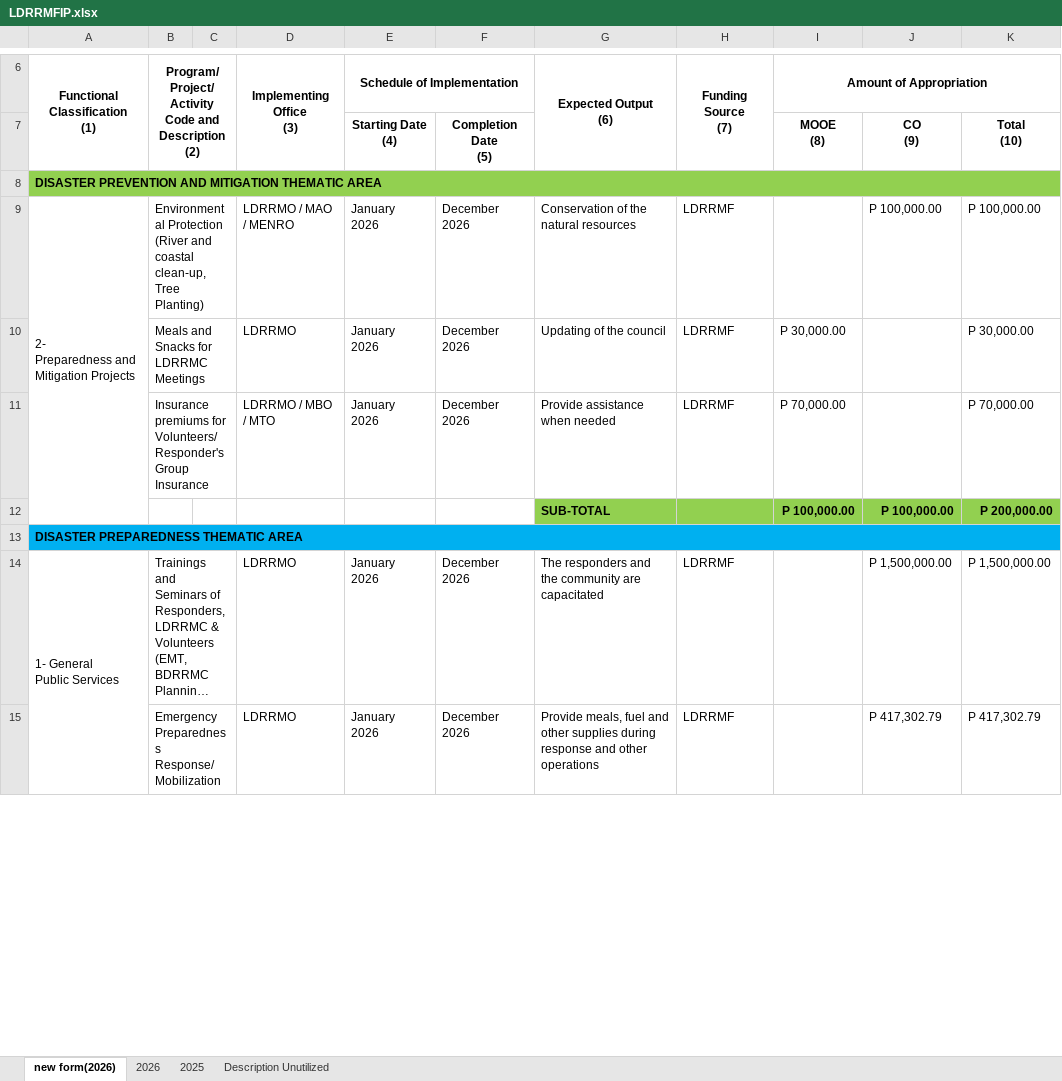
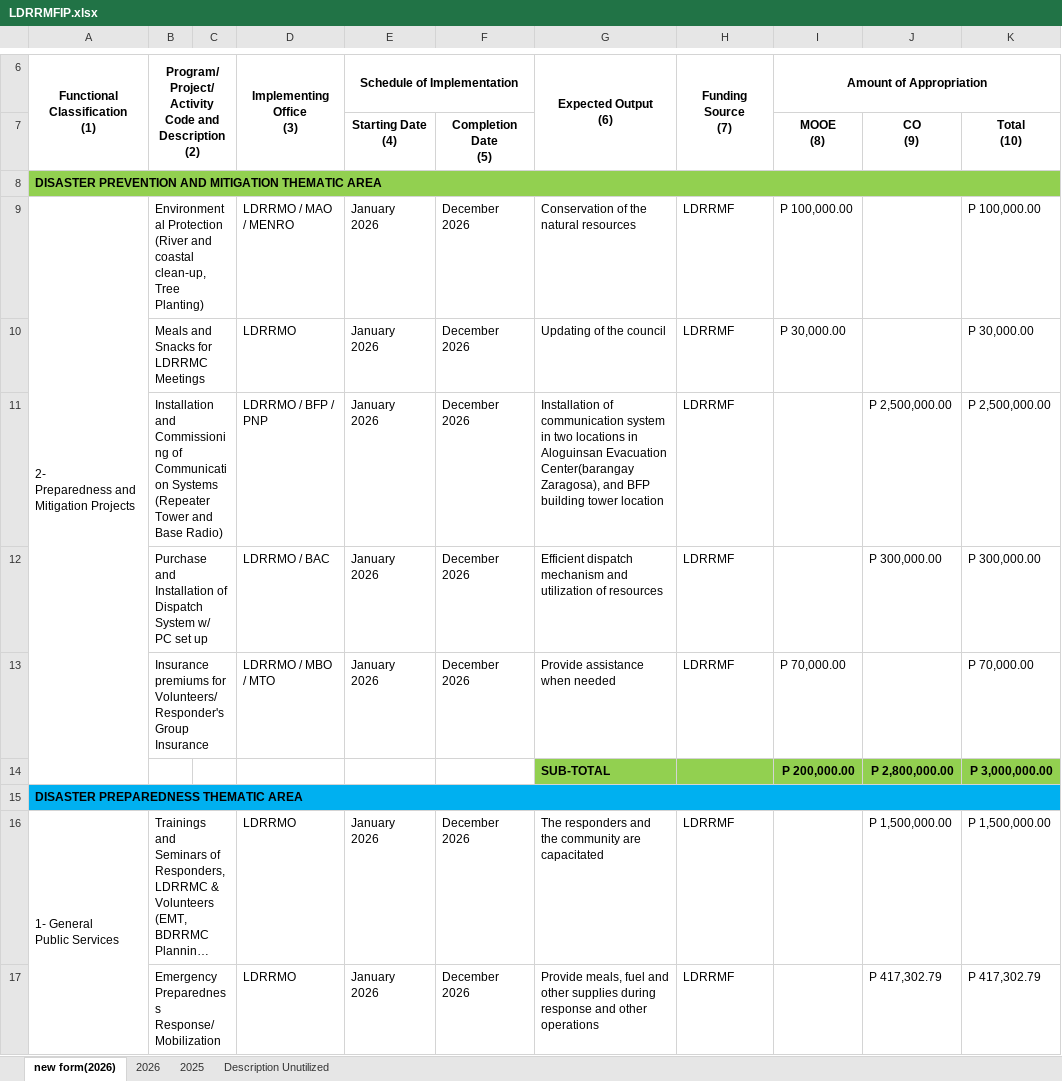
Before and after one commit to xchanmolx/LDRRMFIP, an Excel workbook: LDRRMFIP.xlsx, sheet new form(2026), drawn as a sheet; only a part is shown, gaps mark what is left out; long unchanged cells end in …; values as stored, in another font and other column widths than the file's, no borders; addresses are those after the commit; ↵ is a line break in a cell; the diff covers the shown part only; the diff names each change by its address in the sheet, - before the commit and + after, or states it on an @@ line.

Commit message:
v2
LDRRMFIP 2026

```diff
--- a/LDRRMFIP.xlsx (sheet new form(2026))
+++ b/LDRRMFIP.xlsx (sheet new form(2026))
-I9 (Amount of Appropriation): (empty)
+I9 (Amount of Appropriation): P 100,000.00
-J9: P 100,000.00
+J9: (empty)
+row 11:  | Installation and Commissioning of Communication Systems (Repeater Tower and Base Radio) |  | LDRRMO / BFP / PNP | January ↵ 2026 | December ↵ 2026 | Installation of communication system in two locations in Aloguinsan Evacuation Center(barangay Zaragosa), and BFP building tower location | LDRRMF |  | P 2,500,000.00 | P 2,500,000.00
+row 12:  | Purchase and Installation of Dispatch System w/ PC set up |  | LDRRMO / BAC | January ↵ 2026 | December ↵ 2026 | Efficient dispatch mechanism and utilization of resources | LDRRMF |  | P 300,000.00 | P 300,000.00
-I14 (Amount of Appropriation): P 100,000.00
+I14 (Amount of Appropriation): P 200,000.00
-J14: P 100,000.00
+J14: P 2,800,000.00
-K14: P 200,000.00
+K14: P 3,000,000.00
```
Also changed, not shown: 36 added rows, 12 removed rows and 10 edited cells elsewhere in this sheet, sheet 2026, formulas that keep their value.
